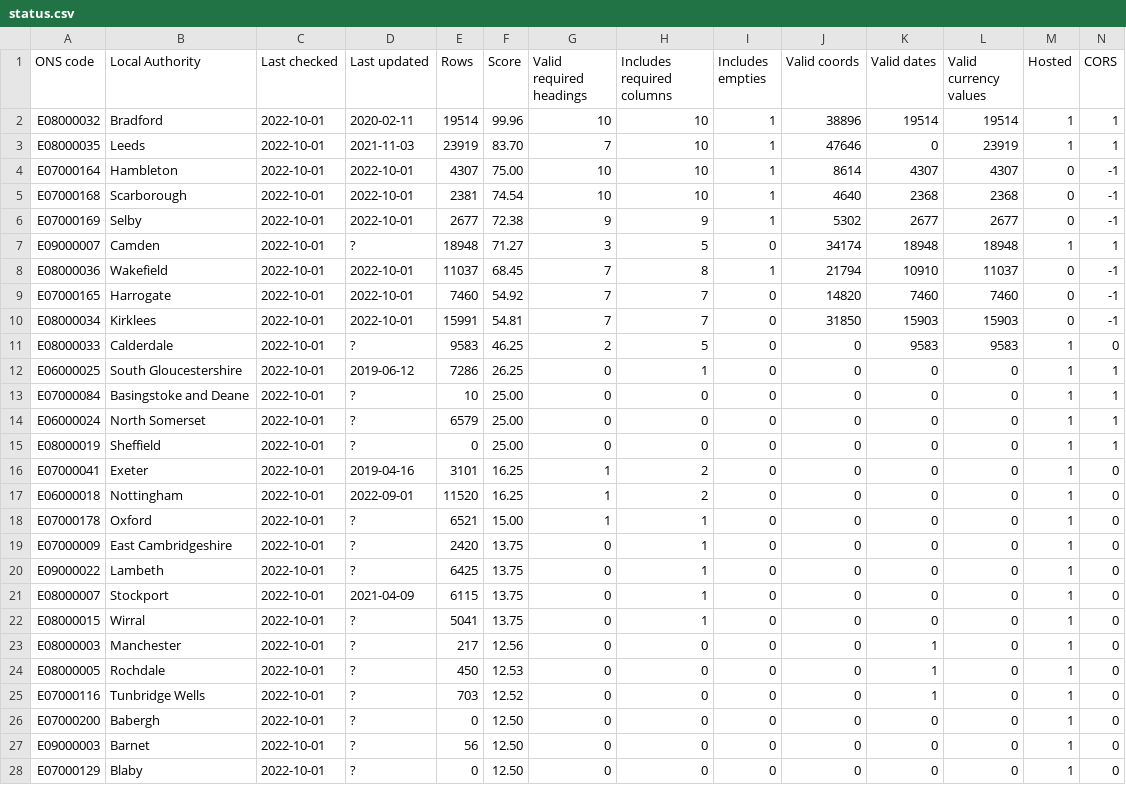
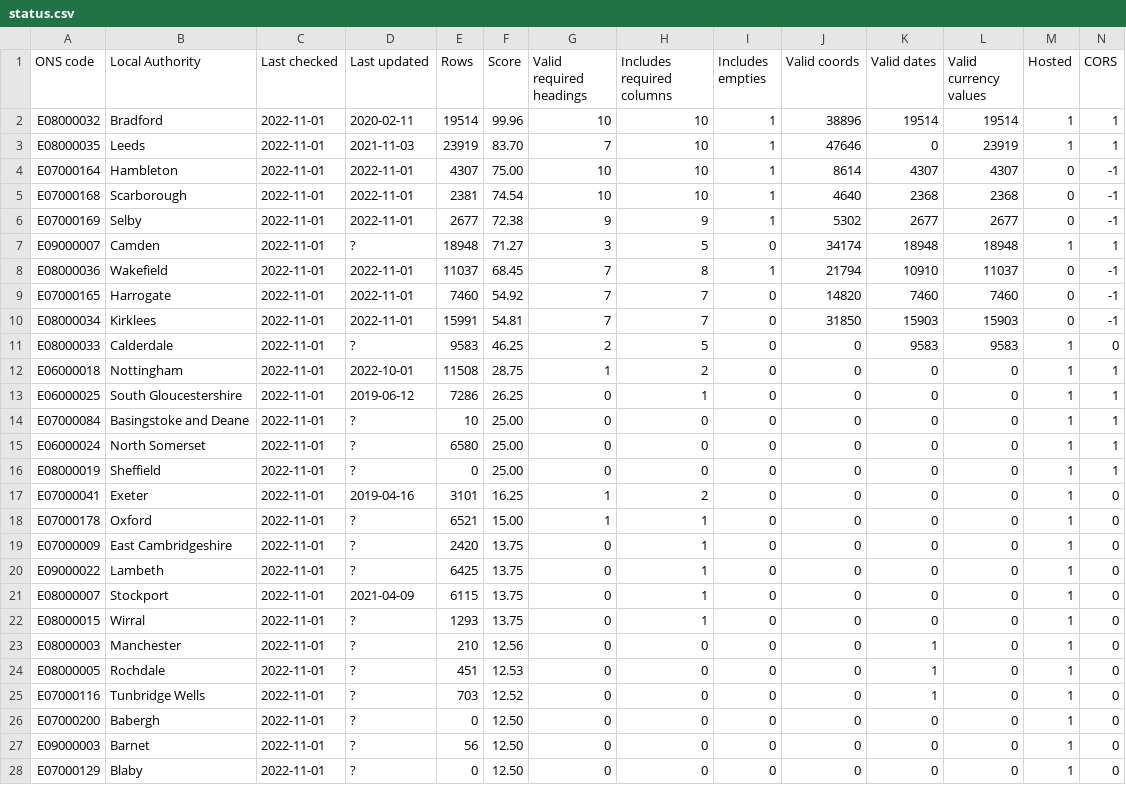
Before and after one commit to odileeds/business-rates, a CSV file: status.csv, drawn as a sheet; only a part is shown; the diff covers the shown part only.

```diff
--- a/status.csv
+++ b/status.csv
@@ -1,28 +1,28 @@
 ONS code,Local Authority,Last checked,Last updated,Rows,Score,Valid required headings,Includes required columns,Includes empties,Valid coords,Valid dates,Valid currency values,Hosted,CORS
-E08000032,Bradford,2022-10-01,2020-02-11,19514,99.96,10,10,1,38896,19514,19514,1,1
-E08000035,Leeds,2022-10-01,2021-11-03,23919,83.70,7,10,1,47646,0,23919,1,1
-E07000164,Hambleton,2022-10-01,2022-10-01,4307,75.00,10,10,1,8614,4307,4307,0,-1
-E07000168,Scarborough,2022-10-01,2022-10-01,2381,74.54,10,10,1,4640,2368,2368,0,-1
-E07000169,Selby,2022-10-01,2022-10-01,2677,72.38,9,9,1,5302,2677,2677,0,-1
-E09000007,Camden,2022-10-01,?,18948,71.27,3,5,0,34174,18948,18948,1,1
-E08000036,Wakefield,2022-10-01,2022-10-01,11037,68.45,7,8,1,21794,10910,11037,0,-1
-E07000165,Harrogate,2022-10-01,2022-10-01,7460,54.92,7,7,0,14820,7460,7460,0,-1
-E08000034,Kirklees,2022-10-01,2022-10-01,15991,54.81,7,7,0,31850,15903,15903,0,-1
-E08000033,Calderdale,2022-10-01,?,9583,46.25,2,5,0,0,9583,9583,1,0
-E06000025,South Gloucestershire,2022-10-01,2019-06-12,7286,26.25,0,1,0,0,0,0,1,1
-E07000084,Basingstoke and Deane,2022-10-01,?,10,25.00,0,0,0,0,0,0,1,1
-E06000024,North Somerset,2022-10-01,?,6579,25.00,0,0,0,0,0,0,1,1
-E08000019,Sheffield,2022-10-01,?,0,25.00,0,0,0,0,0,0,1,1
-E07000041,Exeter,2022-10-01,2019-04-16,3101,16.25,1,2,0,0,0,0,1,0
-E06000018,Nottingham,2022-10-01,2022-09-01,11520,16.25,1,2,0,0,0,0,1,0
-E07000178,Oxford,2022-10-01,?,6521,15.00,1,1,0,0,0,0,1,0
-E07000009,East Cambridgeshire,2022-10-01,?,2420,13.75,0,1,0,0,0,0,1,0
-E09000022,Lambeth,2022-10-01,?,6425,13.75,0,1,0,0,0,0,1,0
-E08000007,Stockport,2022-10-01,2021-04-09,6115,13.75,0,1,0,0,0,0,1,0
-E08000015,Wirral,2022-10-01,?,5041,13.75,0,1,0,0,0,0,1,0
-E08000003,Manchester,2022-10-01,?,217,12.56,0,0,0,0,1,0,1,0
-E08000005,Rochdale,2022-10-01,?,450,12.53,0,0,0,0,1,0,1,0
-E07000116,Tunbridge Wells,2022-10-01,?,703,12.52,0,0,0,0,1,0,1,0
-E07000200,Babergh,2022-10-01,?,0,12.50,0,0,0,0,0,0,1,0
-E09000003,Barnet,2022-10-01,?,56,12.50,0,0,0,0,0,0,1,0
-E07000129,Blaby,2022-10-01,?,0,12.50,0,0,0,0,0,0,1,0
+E08000032,Bradford,2022-11-01,2020-02-11,19514,99.96,10,10,1,38896,19514,19514,1,1
+E08000035,Leeds,2022-11-01,2021-11-03,23919,83.70,7,10,1,47646,0,23919,1,1
+E07000164,Hambleton,2022-11-01,2022-11-01,4307,75.00,10,10,1,8614,4307,4307,0,-1
+E07000168,Scarborough,2022-11-01,2022-11-01,2381,74.54,10,10,1,4640,2368,2368,0,-1
+E07000169,Selby,2022-11-01,2022-11-01,2677,72.38,9,9,1,5302,2677,2677,0,-1
+E09000007,Camden,2022-11-01,?,18948,71.27,3,5,0,34174,18948,18948,1,1
+E08000036,Wakefield,2022-11-01,2022-11-01,11037,68.45,7,8,1,21794,10910,11037,0,-1
+E07000165,Harrogate,2022-11-01,2022-11-01,7460,54.92,7,7,0,14820,7460,7460,0,-1
+E08000034,Kirklees,2022-11-01,2022-11-01,15991,54.81,7,7,0,31850,15903,15903,0,-1
+E08000033,Calderdale,2022-11-01,?,9583,46.25,2,5,0,0,9583,9583,1,0
+E06000018,Nottingham,2022-11-01,2022-10-01,11508,28.75,1,2,0,0,0,0,1,1
+E06000025,South Gloucestershire,2022-11-01,2019-06-12,7286,26.25,0,1,0,0,0,0,1,1
+E07000084,Basingstoke and Deane,2022-11-01,?,10,25.00,0,0,0,0,0,0,1,1
+E06000024,North Somerset,2022-11-01,?,6580,25.00,0,0,0,0,0,0,1,1
+E08000019,Sheffield,2022-11-01,?,0,25.00,0,0,0,0,0,0,1,1
+E07000041,Exeter,2022-11-01,2019-04-16,3101,16.25,1,2,0,0,0,0,1,0
+E07000178,Oxford,2022-11-01,?,6521,15.00,1,1,0,0,0,0,1,0
+E07000009,East Cambridgeshire,2022-11-01,?,2420,13.75,0,1,0,0,0,0,1,0
+E09000022,Lambeth,2022-11-01,?,6425,13.75,0,1,0,0,0,0,1,0
+E08000007,Stockport,2022-11-01,2021-04-09,6115,13.75,0,1,0,0,0,0,1,0
+E08000015,Wirral,2022-11-01,?,1293,13.75,0,1,0,0,0,0,1,0
+E08000003,Manchester,2022-11-01,?,210,12.56,0,0,0,0,1,0,1,0
+E08000005,Rochdale,2022-11-01,?,451,12.53,0,0,0,0,1,0,1,0
+E07000116,Tunbridge Wells,2022-11-01,?,703,12.52,0,0,0,0,1,0,1,0
+E07000200,Babergh,2022-11-01,?,0,12.50,0,0,0,0,0,0,1,0
+E09000003,Barnet,2022-11-01,?,56,12.50,0,0,0,0,0,0,1,0
+E07000129,Blaby,2022-11-01,?,0,12.50,0,0,0,0,0,0,1,0
```
Also changed, not shown: 22 edited cells elsewhere in this file, 1 other file.
